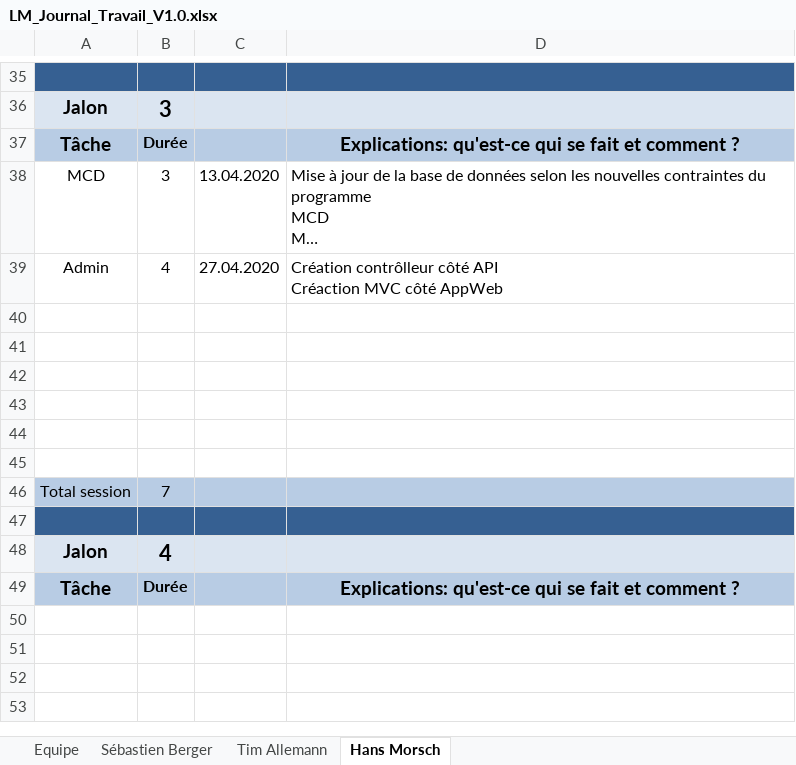
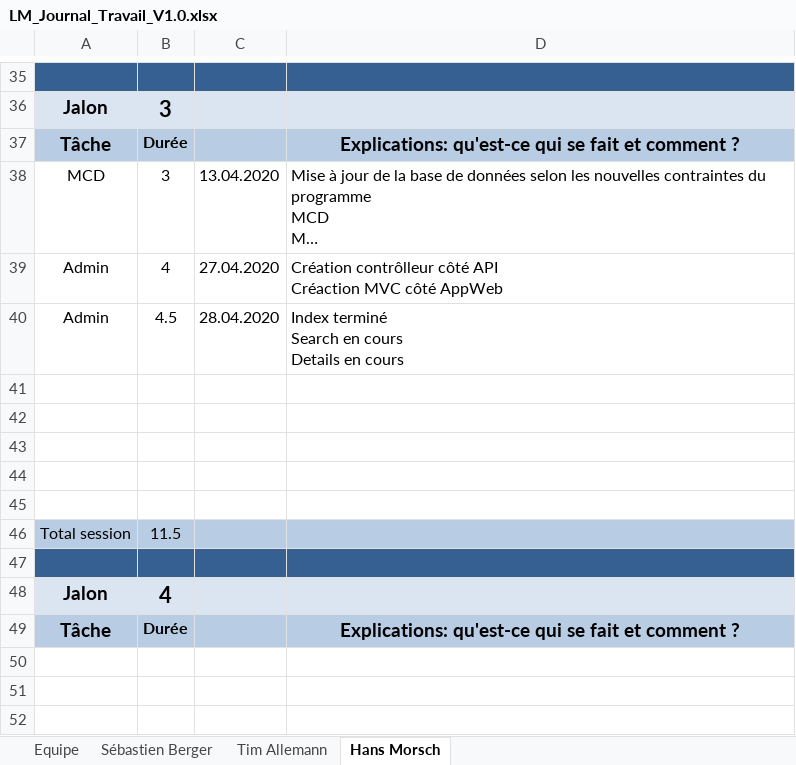
Before and after one commit to Zibeug/Love-Mirroring, an Excel workbook: LM_Journal_Travail_V1.0.xlsx, sheet Hans Morsch, drawn as a sheet; only a part is shown, gaps mark what is left out; the shorter side is filled out with more unchanged rows; long unchanged cells end in …; values as stored, in another font and other column widths than the file's, no borders; removed rows and columns are numbered as before the commit, all else as after; ↵ is a line break in a cell; the diff names each change by its address in the sheet, - before the commit and + after, or states it on an @@ line.

Commit message:
Journal HM

```diff
--- a/LM_Journal_Travail_V1.0.xlsx (sheet Hans Morsch)
+++ b/LM_Journal_Travail_V1.0.xlsx (sheet Hans Morsch)
+row 40: Admin | 4.5 | 28.04.2020 | Index terminé ↵ Search en cours ↵ Details en cours
-row 45: (empty)
-B46: 7
+B46: 11.5
```
